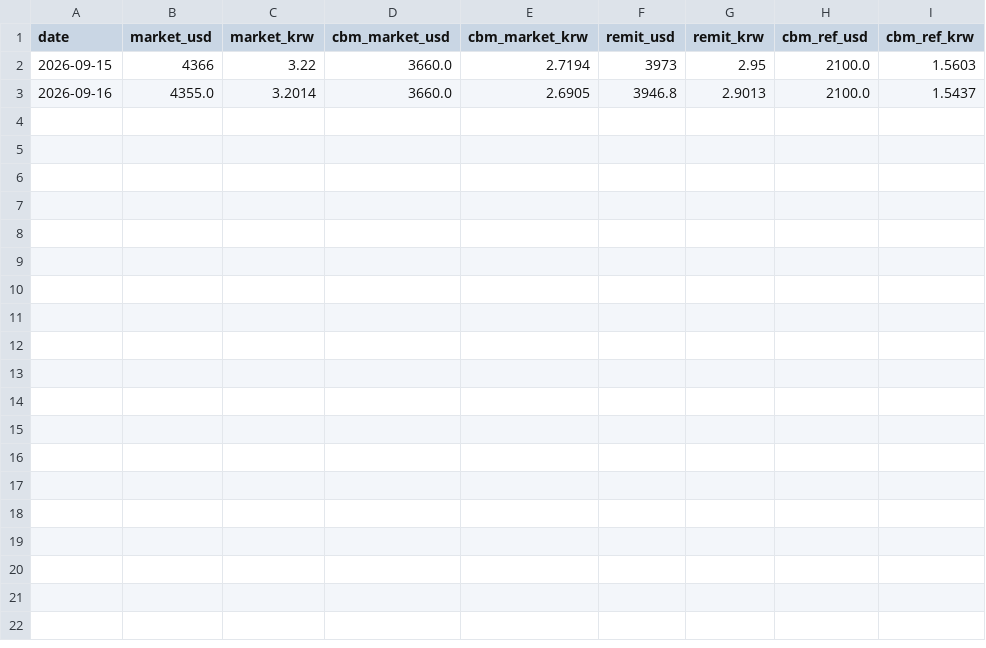
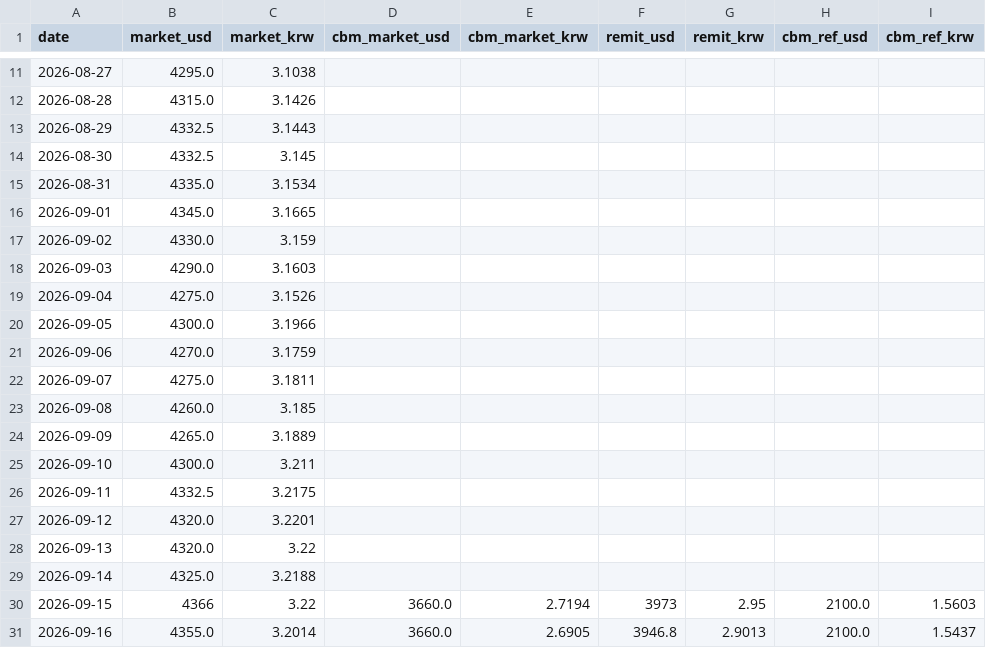
Before and after one commit to park1004di/congenial-fishstick, a CSV file: history.csv, drawn as a sheet; only a part is shown, gaps mark what is left out; the diff covers the shown part only; the diff names each change by its address in the sheet, - before the commit and + after, or states it on an @@ line.

```diff
--- a/history.csv
+++ b/history.csv
+row 11: 2026-08-27 | 4295.0 | 3.1038
+row 12: 2026-08-28 | 4315.0 | 3.1426
+row 13: 2026-08-29 | 4332.5 | 3.1443
+row 14: 2026-08-30 | 4332.5 | 3.145
+row 15: 2026-08-31 | 4335.0 | 3.1534
+row 16: 2026-09-01 | 4345.0 | 3.1665
+row 17: 2026-09-02 | 4330.0 | 3.159
+row 18: 2026-09-03 | 4290.0 | 3.1603
+row 19: 2026-09-04 | 4275.0 | 3.1526
+row 20: 2026-09-05 | 4300.0 | 3.1966
+row 21: 2026-09-06 | 4270.0 | 3.1759
+row 22: 2026-09-07 | 4275.0 | 3.1811
+row 23: 2026-09-08 | 4260.0 | 3.185
+row 24: 2026-09-09 | 4265.0 | 3.1889
+row 25: 2026-09-10 | 4300.0 | 3.211
+row 26: 2026-09-11 | 4332.5 | 3.2175
+row 27: 2026-09-12 | 4320.0 | 3.2201
+row 28: 2026-09-13 | 4320.0 | 3.22
+row 29: 2026-09-14 | 4325.0 | 3.2188
```
Also changed, not shown: 9 added rows elsewhere in this file, 3 other files.
